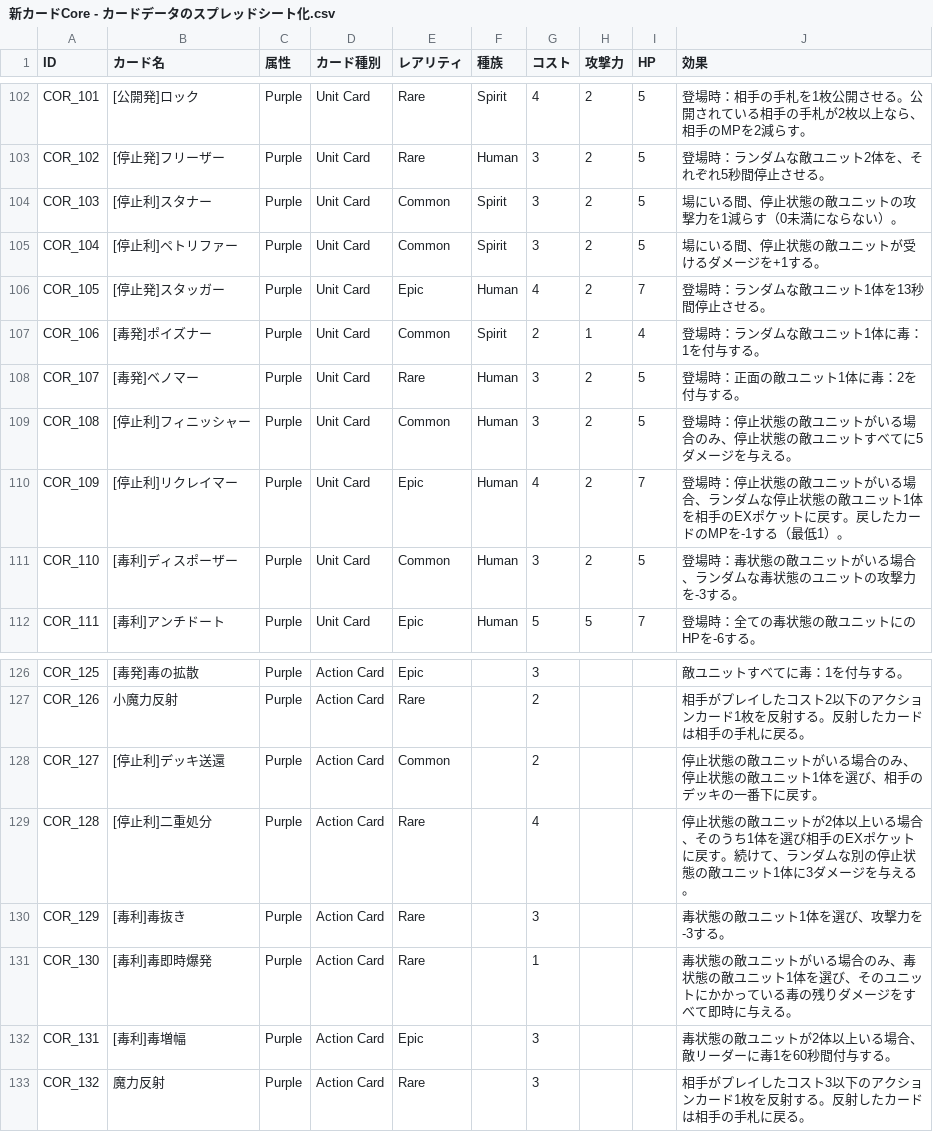
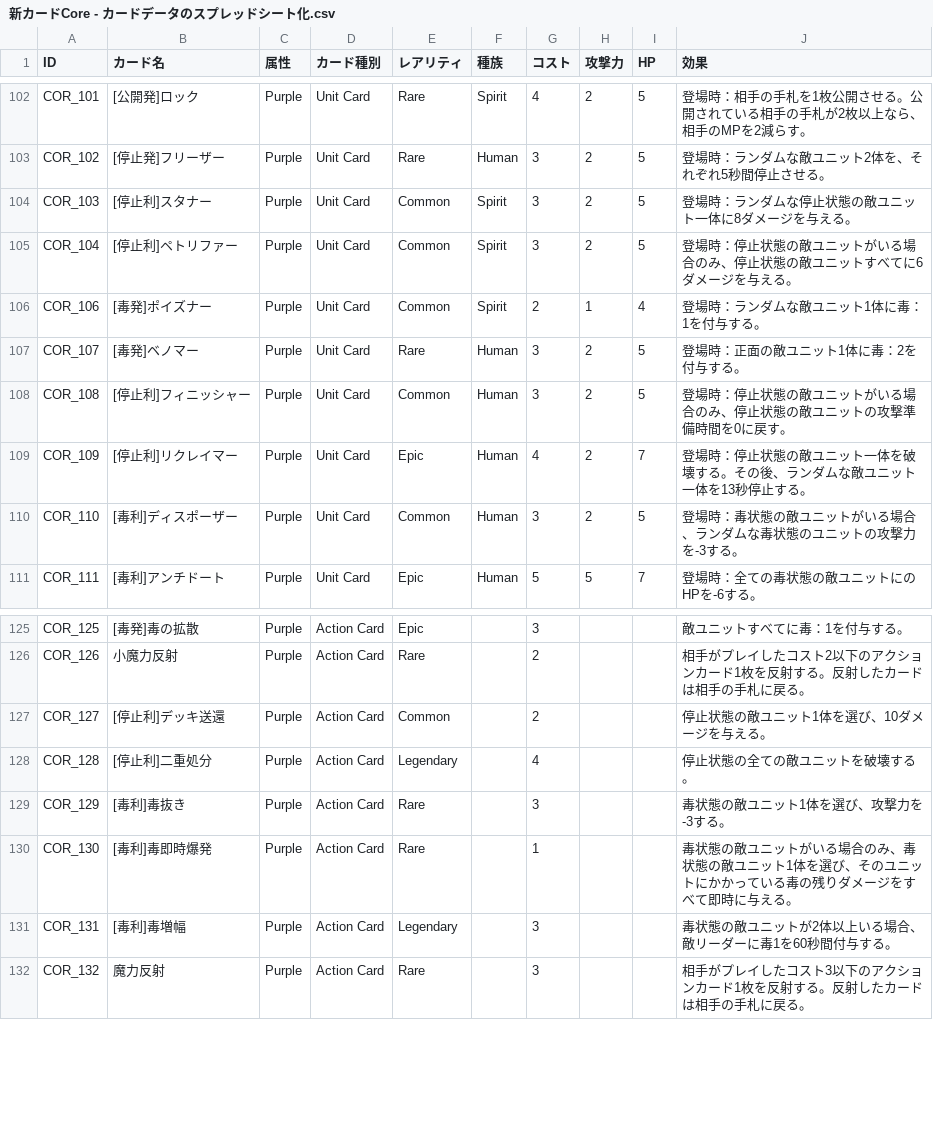
Before and after one commit to HirotoOyanagi/teppen-dev, a CSV file: public/新カードCore - カードデータのスプレッドシート化.csv, drawn as a sheet; only a part is shown, gaps mark what is left out.

Commit message:
保存

```diff
--- a/public/新カードCore - カードデータのスプレッドシート化.csv
+++ b/public/新カードCore - カードデータのスプレッドシート化.csv
@@ -103,9 +103,8 @@ COR_101,[公開発]ロック,Purple,Unit Card,Rare,Spirit,4,2,5,登場時：相
 COR_102,[停止発]フリーザー,Purple,Unit Card,Rare,Human,3,2,5,登場時：ランダムな敵ユニット2体を、それぞれ5秒間停止させる。
-COR_103,[停止利]スタナー,Purple,Unit Card,Common,Spirit,3,2,5,場にいる間、停止状態の敵ユニットの攻撃力を1減らす（0未満にならない）。
-COR_104,[停止利]ペトリファー,Purple,Unit Card,Common,Spirit,3,2,5,場にいる間、停止状態の敵ユニットが受けるダメージを+1する。
-COR_105,[停止発]スタッガー,Purple,Unit Card,Epic,Human,4,2,7,登場時：ランダムな敵ユニット1体を13秒間停止させる。
+COR_103,[停止利]スタナー,Purple,Unit Card,Common,Spirit,3,2,5,登場時：ランダムな停止状態の敵ユニット一体に8ダメージを与える。
+COR_104,[停止利]ペトリファー,Purple,Unit Card,Common,Spirit,3,2,5,登場時：停止状態の敵ユニットがいる場合のみ、停止状態の敵ユニットすべてに6ダメージを与える。
 COR_106,[毒発]ポイズナー,Purple,Unit Card,Common,Spirit,2,1,4,登場時：ランダムな敵ユニット1体に毒：1を付与する。
 COR_107,[毒発]ベノマー,Purple,Unit Card,Rare,Human,3,2,5,登場時：正面の敵ユニット1体に毒：2を付与する。
-COR_108,[停止利]フィニッシャー,Purple,Unit Card,Common,Human,3,2,5,登場時：停止状態の敵ユニットがいる場合のみ、停止状態の敵ユニットすべてに5ダメージを与える。
-COR_109,[停止利]リクレイマー,Purple,Unit Card,Epic,Human,4,2,7,登場時：停止状態の敵ユニットがいる場合、ランダムな停止状態の敵ユニット1体を相手のEXポケットに戻す。戻したカードのMPを-1する（最低1）。
+COR_108,[停止利]フィニッシャー,Purple,Unit Card,Common,Human,3,2,5,登場時：停止状態の敵ユニットがいる場合のみ、停止状態の敵ユニットの攻撃準備時間を0に戻す。
+COR_109,[停止利]リクレイマー,Purple,Unit Card,Epic,Human,4,2,7,登場時：停止状態の敵ユニット一体を破壊する。その後、ランダムな敵ユニット一体を13秒停止する。
 COR_110,[毒利]ディスポーザー,Purple,Unit Card,Common,Human,3,2,5,登場時：毒状態の敵ユニットがいる場合、ランダムな毒状態のユニットの攻撃力を-3する。
@@ -127,7 +126,7 @@ COR_125,[毒発]毒の拡散,Purple,Action Card,Epic,,3,,,敵ユニットすべ
 COR_126,小魔力反射,Purple,Action Card,Rare,,2,,,相手がプレイしたコスト2以下のアクションカード1枚を反射する。反射したカードは相手の手札に戻る。
-COR_127,[停止利]デッキ送還,Purple,Action Card,Common,,2,,,停止状態の敵ユニットがいる場合のみ、停止状態の敵ユニット1体を選び、相手のデッキの一番下に戻す。
-COR_128,[停止利]二重処分,Purple,Action Card,Rare,,4,,,停止状態の敵ユニットが2体以上いる場合、そのうち1体を選び相手のEXポケットに戻す。続けて、ランダムな別の停止状態の敵ユニット1体に3ダメージを与える。
+COR_127,[停止利]デッキ送還,Purple,Action Card,Common,,2,,,停止状態の敵ユニット1体を選び、10ダメージを与える。
+COR_128,[停止利]二重処分,Purple,Action Card,Legendary,,4,,,停止状態の全ての敵ユニットを破壊する。
 COR_129,[毒利]毒抜き,Purple,Action Card,Rare,,3,,,毒状態の敵ユニット1体を選び、攻撃力を-3する。
 COR_130,[毒利]毒即時爆発,Purple,Action Card,Rare,,1,,,毒状態の敵ユニットがいる場合のみ、毒状態の敵ユニット1体を選び、そのユニットにかかっている毒の残りダメージをすべて即時に与える。
-COR_131,[毒利]毒増幅,Purple,Action Card,Epic,,3,,,毒状態の敵ユニットが2体以上いる場合、敵リーダーに毒1を60秒間付与する。
+COR_131,[毒利]毒増幅,Purple,Action Card,Legendary,,3,,,毒状態の敵ユニットが2体以上いる場合、敵リーダーに毒1を60秒間付与する。
 COR_132,魔力反射,Purple,Action Card,Rare,,3,,,相手がプレイしたコスト3以下のアクションカード1枚を反射する。反射したカードは相手の手札に戻る。
```
